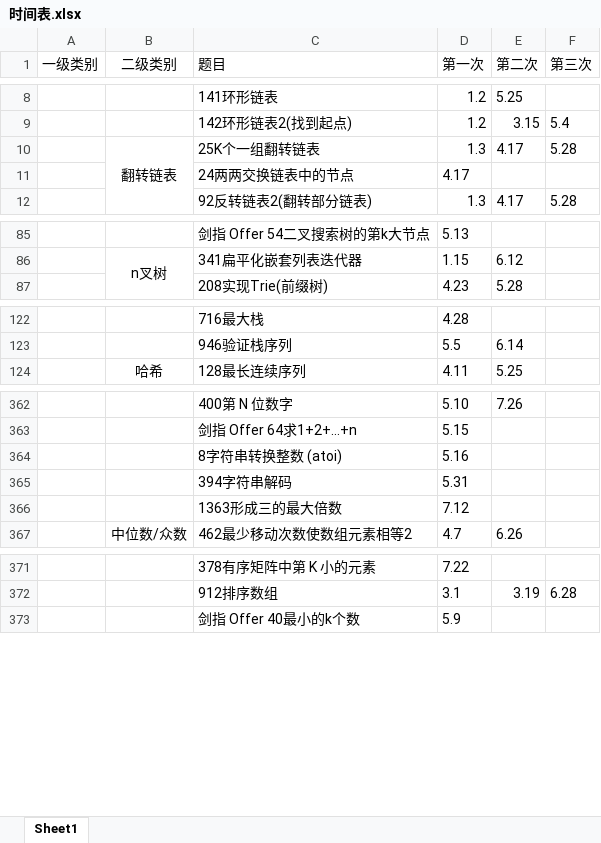
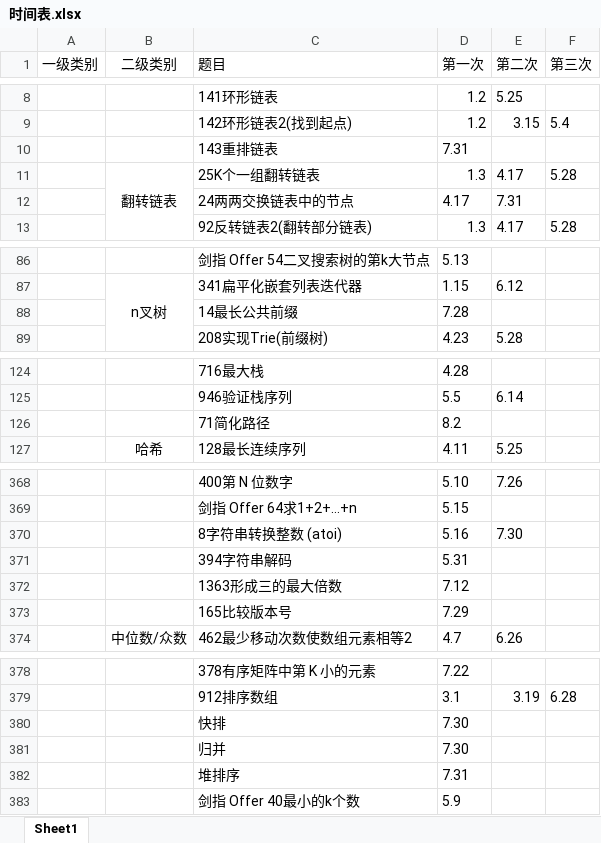
Before and after one commit to lisan97/leetcode, an Excel workbook: 时间表.xlsx, sheet Sheet1, drawn as a sheet; only a part is shown, gaps mark what is left out; values as stored, in another font and other column widths than the file's, no borders; addresses are those after the commit; the diff covers the shown part only; the diff names each change by its address in the sheet, - before the commit and + after, or states it on an @@ line.

```diff
--- a/时间表.xlsx (sheet Sheet1)
+++ b/时间表.xlsx (sheet Sheet1)
+row 10:  |  | 143重排链表 | 7.31
-E12 (第二次): (empty)
+E12 (第二次): 7.31
+row 88:  |  | 14最长公共前缀 | 7.28
+row 126:  |  | 71简化路径 | 8.2
-E370 (第二次): (empty)
+E370 (第二次): 7.30
+row 373:  |  | 165比较版本号 | 7.29
+row 380:  |  | 快排 | 7.30
+row 381:  |  | 归并 | 7.30
+row 382:  |  | 堆排序 | 7.31
```
Also changed, not shown: 3 added rows and 4 edited cells elsewhere in this sheet, 11 other files.
